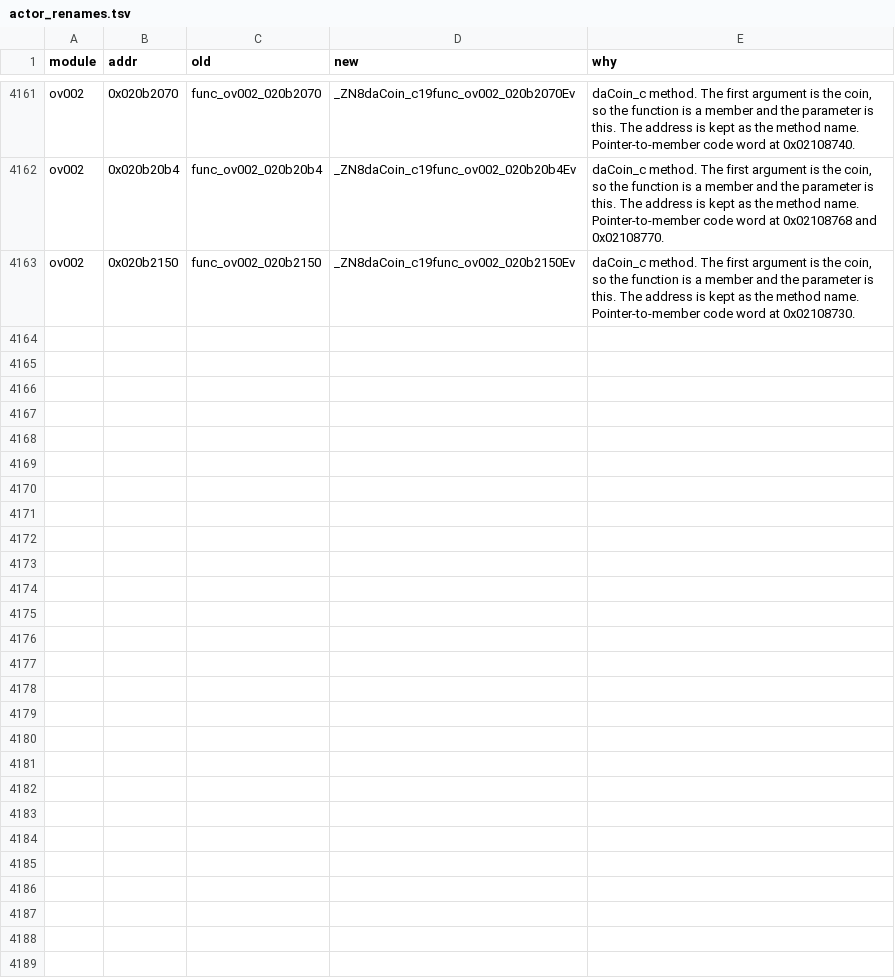
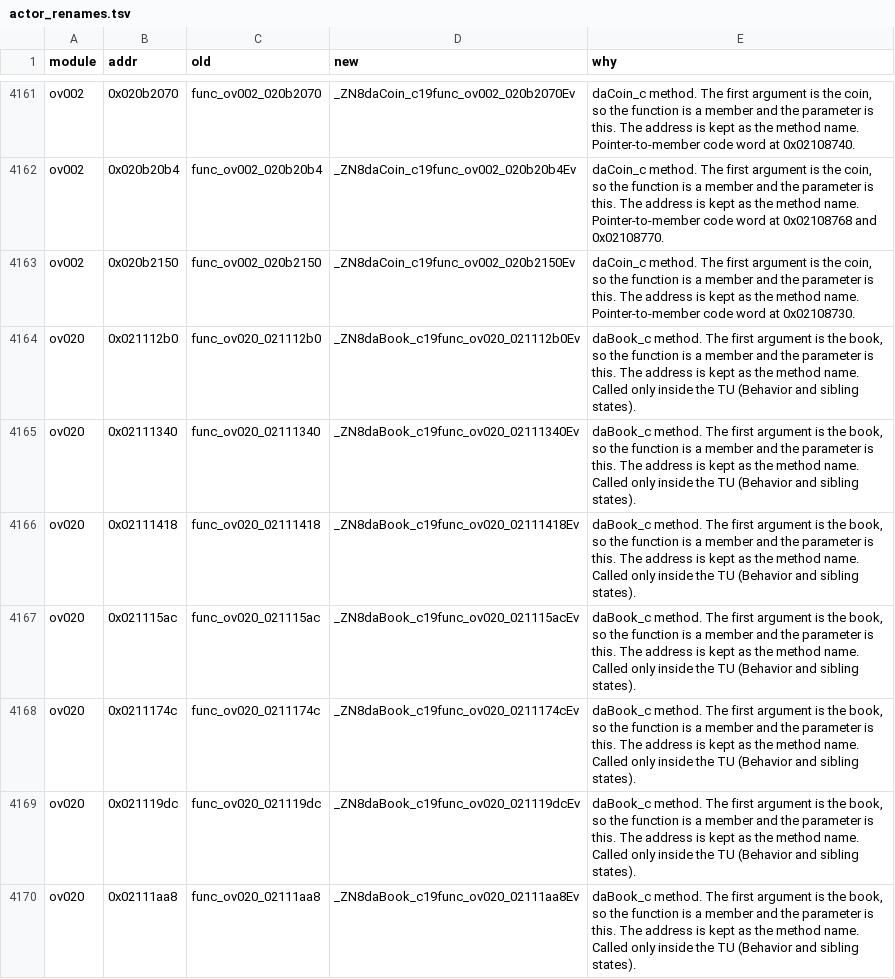
Before and after one commit to Alberto12345678999/sm64ds-decomp, a TSV file: symbols/actor_renames.tsv, drawn as a sheet; only a part is shown, gaps mark what is left out; the diff covers the shown part only.

```diff
--- a/symbols/actor_renames.tsv
+++ b/symbols/actor_renames.tsv
@@ -4163 +4163,8 @@ ov002	0x020b20b4	func_ov002_020b20b4	_ZN8daCoin_c19func_ov002_020b20b4Ev	daCoin_
 ov002	0x020b2150	func_ov002_020b2150	_ZN8daCoin_c19func_ov002_020b2150Ev	daCoin_c method. The first argument is the coin, so the function is a member and the parameter is this. The address is kept as the method name. Pointer-to-member code word at 0x02108730.
+ov020	0x021112b0	func_ov020_021112b0	_ZN8daBook_c19func_ov020_021112b0Ev	daBook_c method. The first argument is the book, so the function is a member and the parameter is this. The address is kept as the method name. Called only inside the TU (Behavior and sibling states).
+ov020	0x02111340	func_ov020_02111340	_ZN8daBook_c19func_ov020_02111340Ev	daBook_c method. The first argument is the book, so the function is a member and the parameter is this. The address is kept as the method name. Called only inside the TU (Behavior and sibling states).
+ov020	0x02111418	func_ov020_02111418	_ZN8daBook_c19func_ov020_02111418Ev	daBook_c method. The first argument is the book, so the function is a member and the parameter is this. The address is kept as the method name. Called only inside the TU (Behavior and sibling states).
+ov020	0x021115ac	func_ov020_021115ac	_ZN8daBook_c19func_ov020_021115acEv	daBook_c method. The first argument is the book, so the function is a member and the parameter is this. The address is kept as the method name. Called only inside the TU (Behavior and sibling states).
+ov020	0x0211174c	func_ov020_0211174c	_ZN8daBook_c19func_ov020_0211174cEv	daBook_c method. The first argument is the book, so the function is a member and the parameter is this. The address is kept as the method name. Called only inside the TU (Behavior and sibling states).
+ov020	0x021119dc	func_ov020_021119dc	_ZN8daBook_c19func_ov020_021119dcEv	daBook_c method. The first argument is the book, so the function is a member and the parameter is this. The address is kept as the method name. Called only inside the TU (Behavior and sibling states).
+ov020	0x02111aa8	func_ov020_02111aa8	_ZN8daBook_c19func_ov020_02111aa8Ev	daBook_c method. The first argument is the book, so the function is a member and the parameter is this. The address is kept as the method name. Called only inside the TU (Behavior and sibling states).
```
Also changed, not shown: 7 added rows elsewhere in this file, symbols/profile_reconstruction_registry.tsv, 11 other files.
